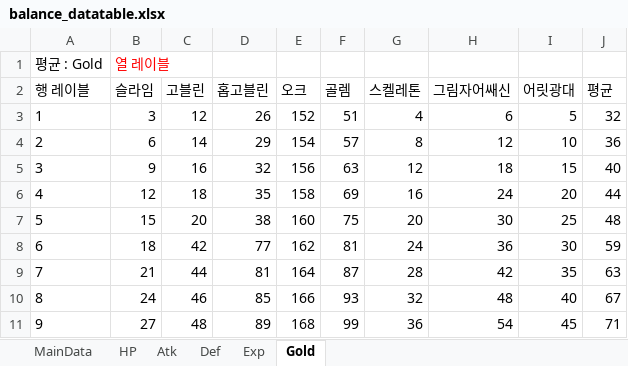
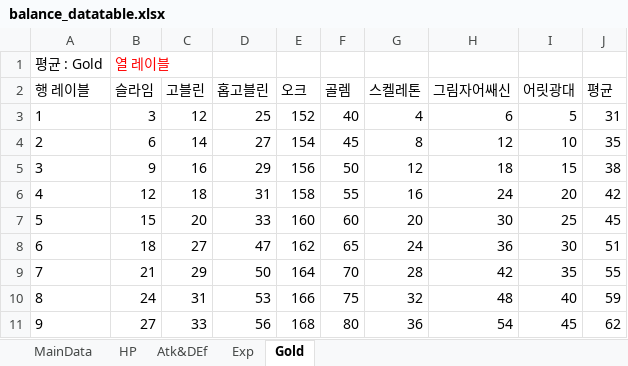
Before and after one commit to bbbp98/Team-Project-Text-RPG-group5, an Excel workbook: balance_datatable.xlsx, sheet Gold, drawn as a sheet; only a part is shown; values as stored, in another font and other column widths than the file's, no borders; the diff covers the shown part only; the diff names each change by its address in the sheet, - before the commit and + after, or states it on an @@ line.

```diff
--- a/balance_datatable.xlsx (sheet Gold)
+++ b/balance_datatable.xlsx (sheet Gold)
-sheet tab: Atk
+sheet tab: Atk&DEf
-sheet tab: Def
-D3 (홉고블린): 26
+D3 (홉고블린): 25
-F3 (골렘): 51
+F3 (골렘): 40
-J3 (평균): 32
+J3 (평균): 31
-D4 (홉고블린): 29
+D4 (홉고블린): 27
-F4 (골렘): 57
+F4 (골렘): 45
-J4 (평균): 36
+J4 (평균): 35
-D5 (홉고블린): 32
+D5 (홉고블린): 29
-F5 (골렘): 63
+F5 (골렘): 50
-J5 (평균): 40
+J5 (평균): 38
-D6 (홉고블린): 35
+D6 (홉고블린): 31
-F6 (골렘): 69
+F6 (골렘): 55
-J6 (평균): 44
+J6 (평균): 42
-D7 (홉고블린): 38
+D7 (홉고블린): 33
-F7 (골렘): 75
+F7 (골렘): 60
-J7 (평균): 48
+J7 (평균): 45
-C8 (고블린): 42
+C8 (고블린): 27
-D8 (홉고블린): 77
+D8 (홉고블린): 47
-F8 (골렘): 81
+F8 (골렘): 65
-J8 (평균): 59
+J8 (평균): 51
-C9 (고블린): 44
+C9 (고블린): 29
-D9 (홉고블린): 81
+D9 (홉고블린): 50
-F9 (골렘): 87
+F9 (골렘): 70
-J9 (평균): 63
+J9 (평균): 55
-C10 (고블린): 46
+C10 (고블린): 31
-D10 (홉고블린): 85
+D10 (홉고블린): 53
-F10 (골렘): 93
+F10 (골렘): 75
-J10 (평균): 67
+J10 (평균): 59
-C11 (고블린): 48
+C11 (고블린): 33
-D11 (홉고블린): 89
+D11 (홉고블린): 56
-F11 (골렘): 99
+F11 (골렘): 80
-J11 (평균): 71
+J11 (평균): 62
```
Also changed, not shown: 88 edited cells elsewhere in this sheet, sheet MainData, sheet Exp, sheet Atk&DEf, sheet HP, formulas that keep their value, 1 other file.
